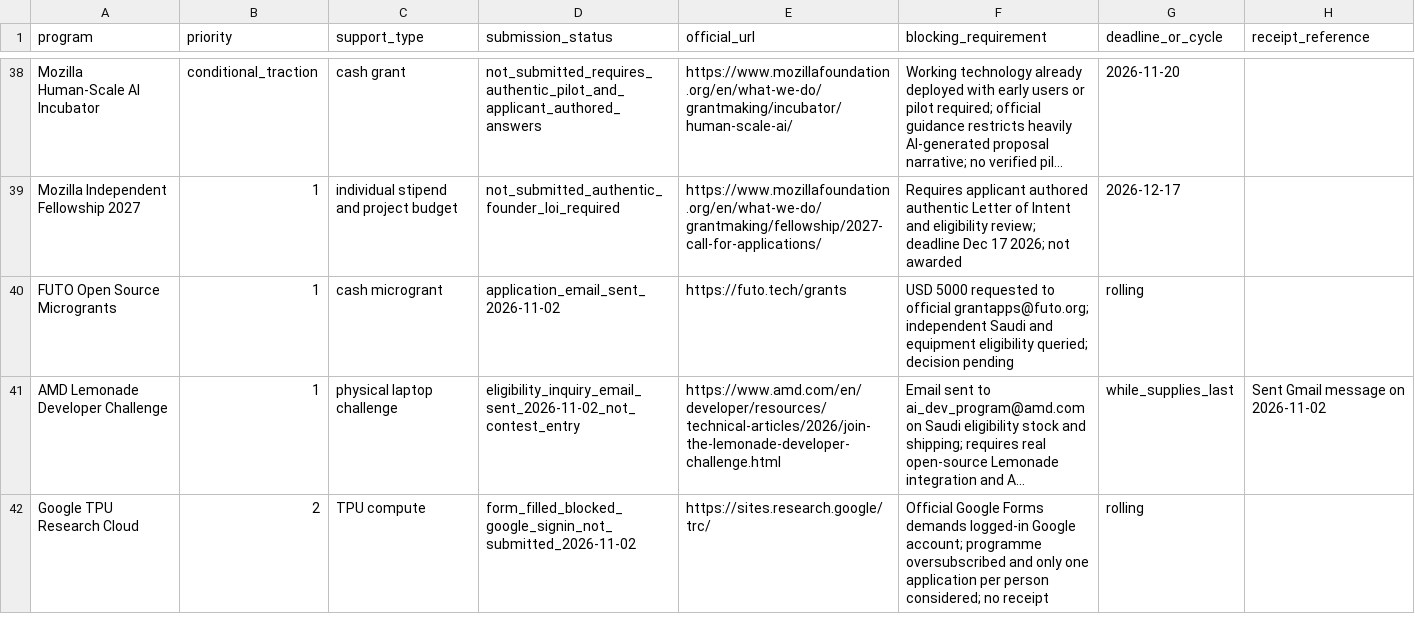
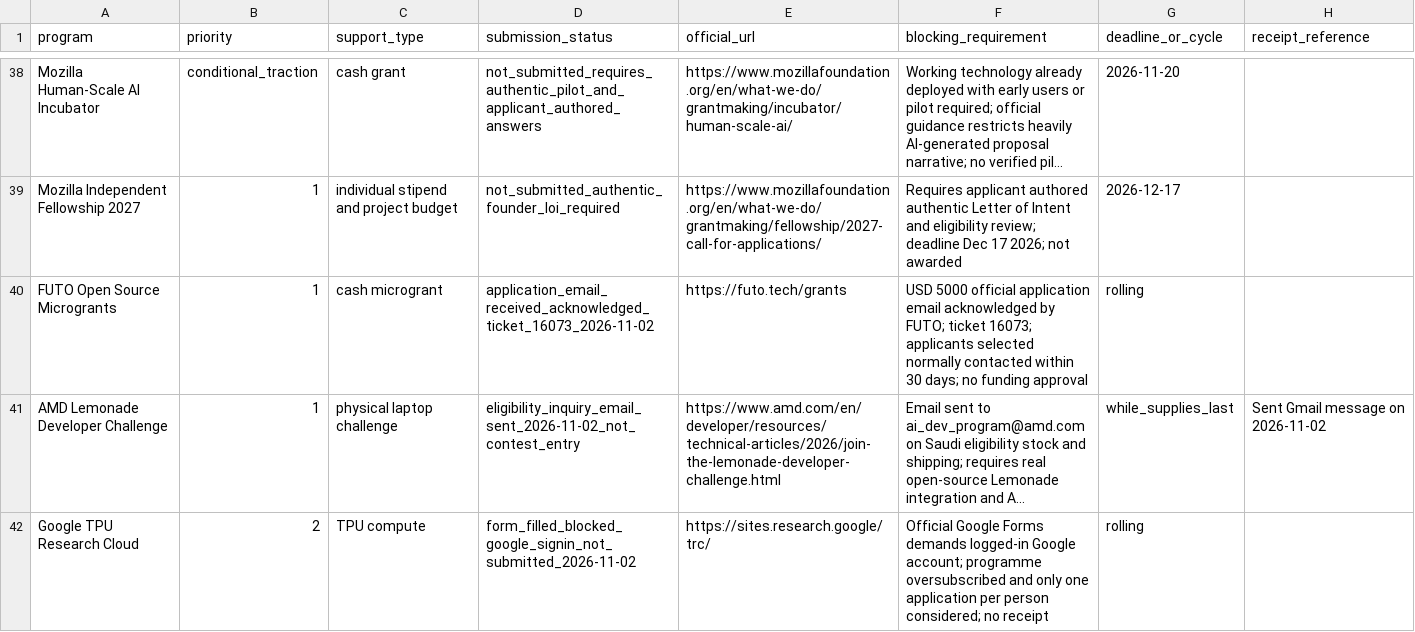
Before and after one commit to AbdulazizShehri/MedScale, a CSV file: docs/funding/TRACKER.csv, drawn as a sheet; only a part is shown, gaps mark what is left out; long unchanged cells end in …; the diff names each change by its address in the sheet, - before the commit and + after, or states it on an @@ line.

Commit message:
docs(funding): reconcile FUTO provider acknowledgement in tracker

```diff
--- a/docs/funding/TRACKER.csv
+++ b/docs/funding/TRACKER.csv
-D40 (submission_status): application_email_sent_2026-11-02
+D40 (submission_status): application_email_received_acknowledged_ticket_16073_2026-11-02
-F40 (blocking_requirement): USD 5000 requested to official grantapps@futo.org; independent Saudi and equipment eligibility queried; decision pending
+F40 (blocking_requirement): USD 5000 official application email acknowledged by FUTO; ticket 16073; applicants selected normally contacted within 30 days; no funding approval
```
